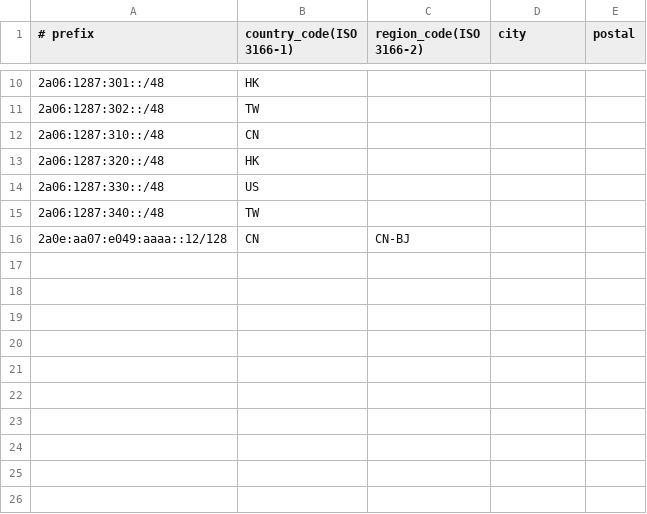
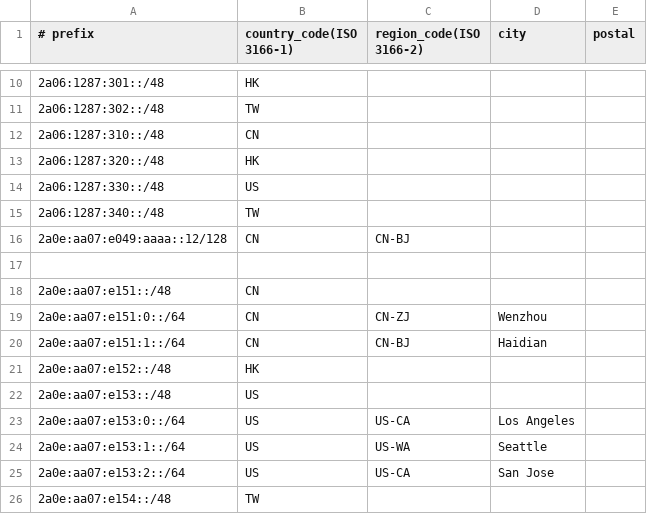
Before and after one commit to canoziia/as203023-public, a CSV file: geofeed/geofeed.csv, drawn as a sheet; only a part is shown, gaps mark what is left out.

Commit message:
add prefix

```diff
--- a/geofeed/geofeed.csv
+++ b/geofeed/geofeed.csv
@@ -16 +16,11 @@
 2a0e:aa07:e049:aaaa::12/128,CN,CN-BJ,,
+
+2a0e:aa07:e151::/48,CN,,,
+2a0e:aa07:e151:0::/64,CN,CN-ZJ,Wenzhou,
+2a0e:aa07:e151:1::/64,CN,CN-BJ,Haidian,
+2a0e:aa07:e152::/48,HK,,,
+2a0e:aa07:e153::/48,US,,,
+2a0e:aa07:e153:0::/64,US,US-CA,Los Angeles,
+2a0e:aa07:e153:1::/64,US,US-WA,Seattle,
+2a0e:aa07:e153:2::/64,US,US-CA,San Jose,
+2a0e:aa07:e154::/48,TW,,,
```
